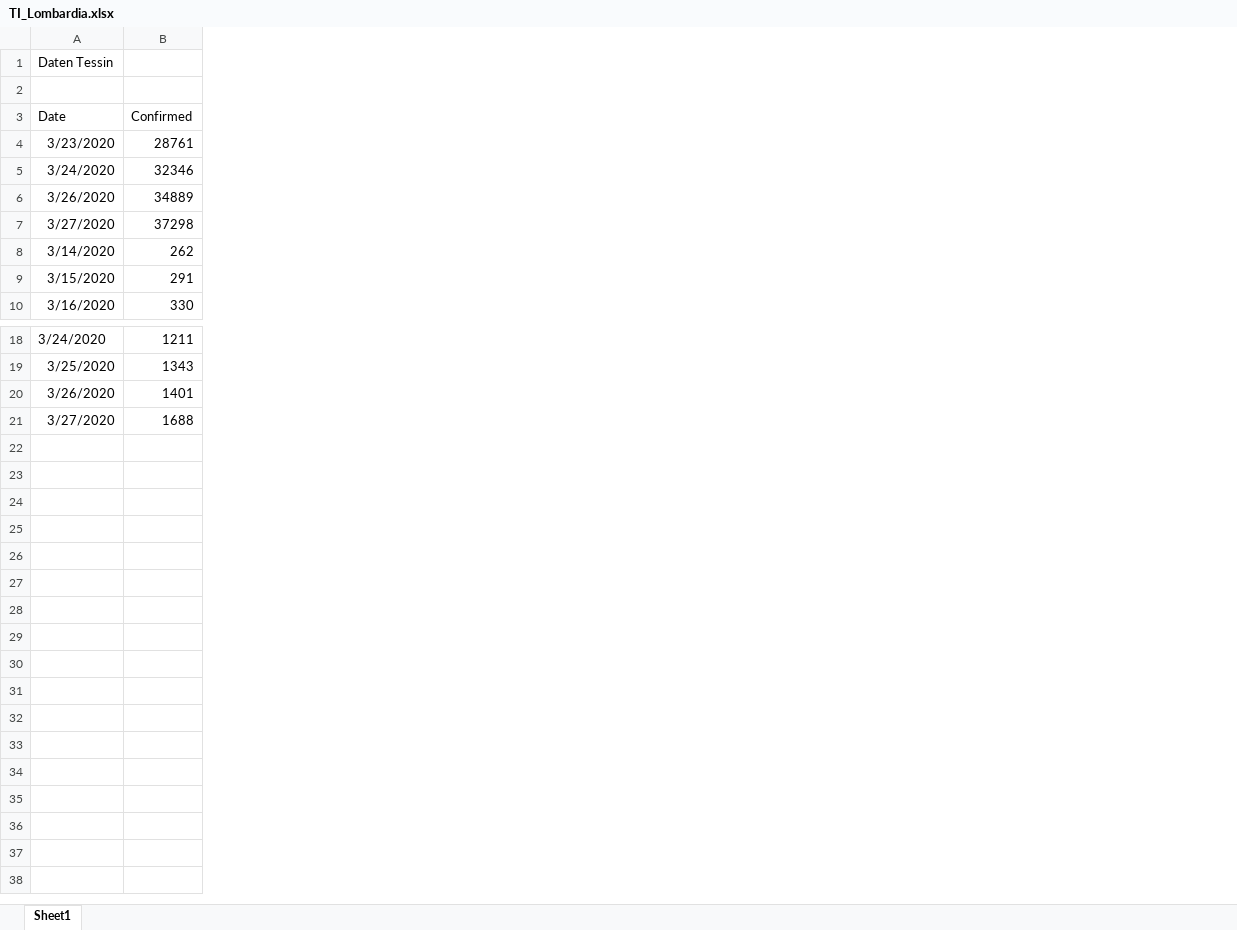
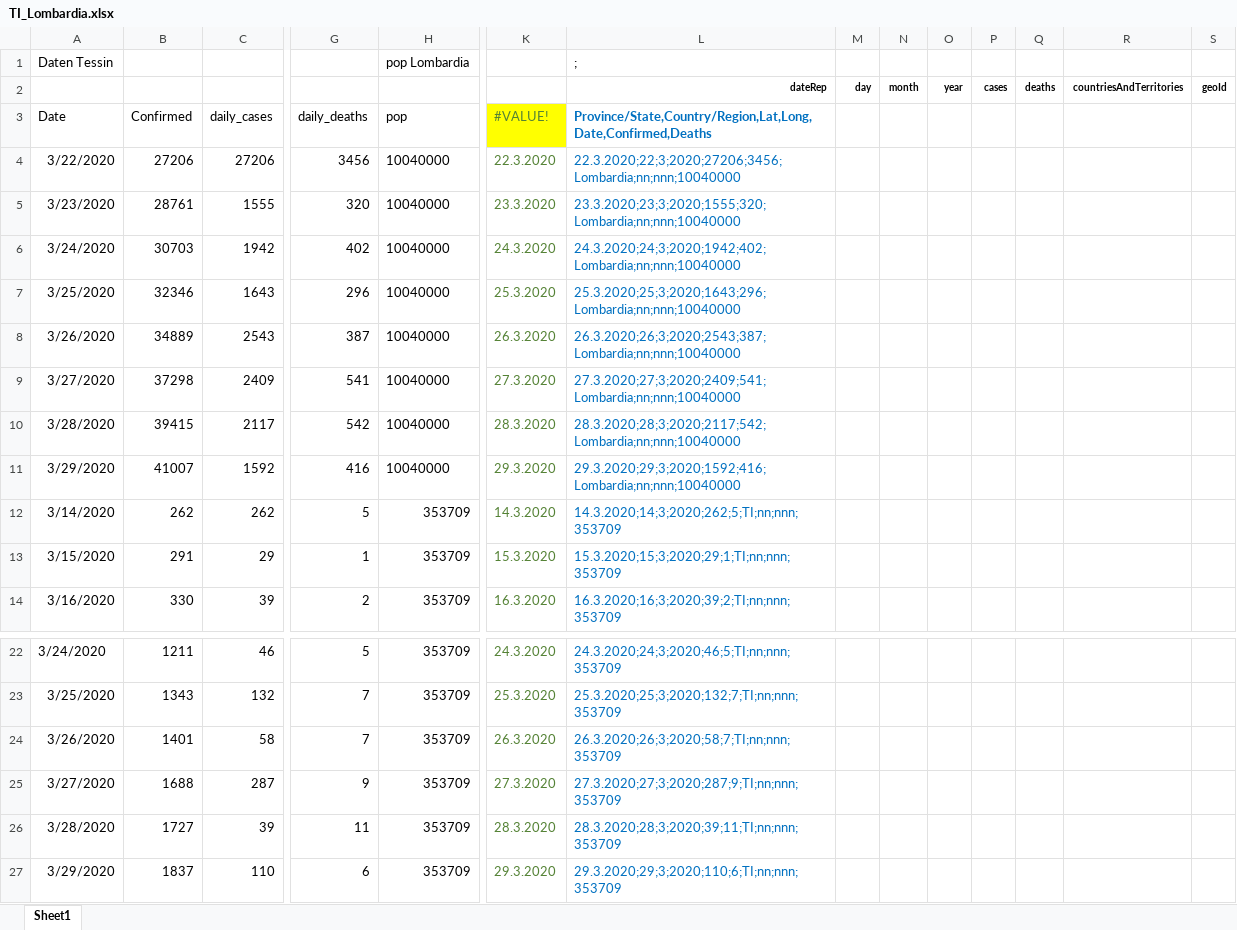
Before and after one commit to moi96/COVID19, an Excel workbook: TI_Lombardia.xlsx, sheet Sheet1, drawn as a sheet; only a part is shown, gaps mark what is left out; values as stored, in another font and other column widths than the file's, no borders; addresses are those after the commit; rows hold the shown columns only; the diff covers the shown part only; the diff names each change by its address in the sheet, - before the commit and + after, or states it on an @@ line.

```diff
--- a/TI_Lombardia.xlsx (sheet Sheet1)
+++ b/TI_Lombardia.xlsx (sheet Sheet1)
+column C, row 3: daily_cases; row 5: 1555; rows 7-9: 1643 | 2543 | 2409; rows 12-14: 262 | 29 | 39; rows 22-25: 46 | 132 | 58 | 287
+column G, row 3: daily_deaths; row 5: 320; rows 7-9: 296 | 387 | 541; rows 12-14: 5 | 1 | 2; rows 22-25: 5 | 7 | 7 | 9
+column H (pop Lombardia), row 3: pop; row 5: 10040000; rows 7-9: all 10040000; rows 12-14: all 353709; rows 22-25: all 353709
+column K, row 3: #VALUE!; row 5: 23.3.2020; rows 7-9: 25.3.2020 | 26.3.2020 | 27.3.2020; rows 12-14: 14.3.2020 | 15.3.2020 | 16.3.2020; rows 22-25: 24.3.2020 | 25.3.2020 | 26.3.2020 | 27.3.2020
+column L (;), rows 2-3: dateRep | Province/State,Country/Region,Lat,Long,Date,Confirmed,Deaths; row 5: 23.3.2020;23;3;2020;1555;320;Lombardia;nn;nnn;10040000; rows 7-9: 25.3.2020;25;3;2020;1643;296;Lombardia;nn;nnn;10040000 | 26.3.2020;26;3;2020;2543;387;Lombardia;nn;nnn;10040000 | 27.3.2020;27;3;2020;2409;541;Lombardia;nn;nnn;10040000; rows 12-14: 14.3.2020;14;3;2020;262;5;TI;nn;nnn;353709 | 15.3.2020;15;3;2020;29;1;TI;nn;nnn;353709 | 16.3.2020;16;3;2020;39;2;TI;nn;nnn;353709; rows 22-25: 24.3.2020;24;3;2020;46;5;TI;nn;nnn;353709 | 25.3.2020;25;3;2020;132;7;TI;nn;nnn;353709 | 26.3.2020;26;3;2020;58;7;TI;nn;nnn;353709 | 27.3.2020;27;3;2020;287;9;TI;nn;nnn;353709
+column M, row 2: day
+column N, row 2: month
+column O, row 2: year
+column P, row 2: cases
+column Q, row 2: deaths
+column R, row 2: countriesAndTerritories
+column S, row 2: geoId
-row 2: (empty)
+row 2:  |  |  |  |  |  | dateRep | day | month | year | cases | deaths | countriesAndTerritories | geoId
+row 4: 3/22/2020 | 27206 | 27206 | 3456 | 10040000 | 22.3.2020 | 22.3.2020;22;3;2020;27206;3456;Lombardia;nn;nnn;10040000
+row 6: 3/24/2020 | 30703 | 1942 | 402 | 10040000 | 24.3.2020 | 24.3.2020;24;3;2020;1942;402;Lombardia;nn;nnn;10040000
-A7 (Daten Tessin): 3/24/2020
+A7 (Daten Tessin): 3/25/2020
+row 10: 3/28/2020 | 39415 | 2117 | 542 | 10040000 | 28.3.2020 | 28.3.2020;28;3;2020;2117;542;Lombardia;nn;nnn;10040000
+row 11: 3/29/2020 | 41007 | 1592 | 416 | 10040000 | 29.3.2020 | 29.3.2020;29;3;2020;1592;416;Lombardia;nn;nnn;10040000
+row 26: 3/28/2020 | 1727 | 39 | 11 | 353709 | 28.3.2020 | 28.3.2020;28;3;2020;39;11;TI;nn;nnn;353709
+row 27: 3/29/2020 | 1837 | 110 | 6 | 353709 | 29.3.2020 | 29.3.2020;29;3;2020;110;6;TI;nn;nnn;353709
```
Also changed, not shown: 2 added columns, 3 removed columns and 1 edited cell elsewhere in this sheet, 5 other files.
